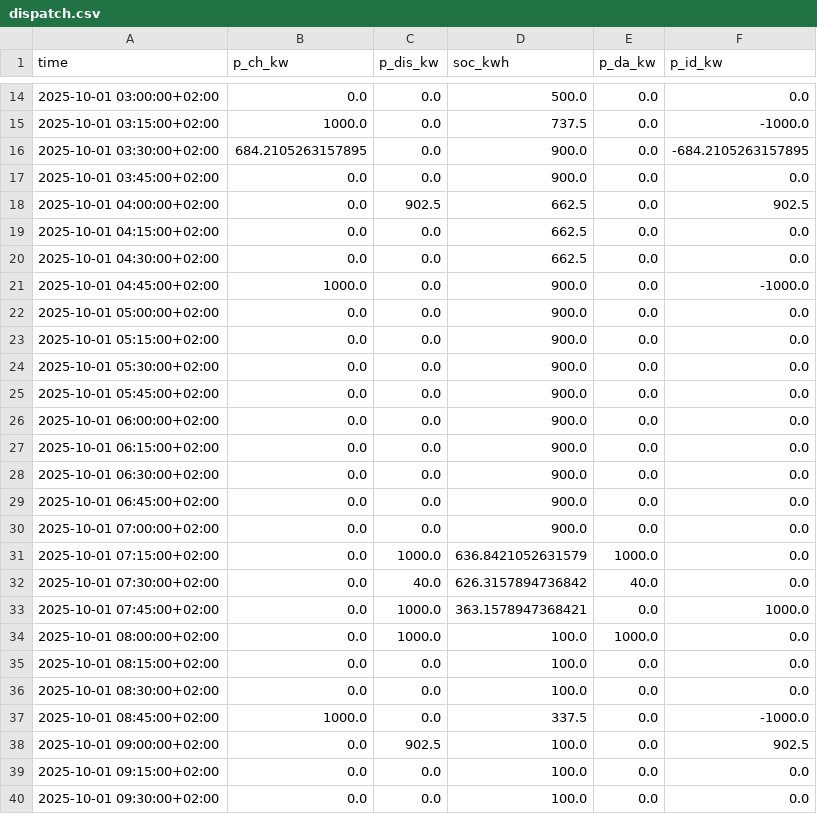
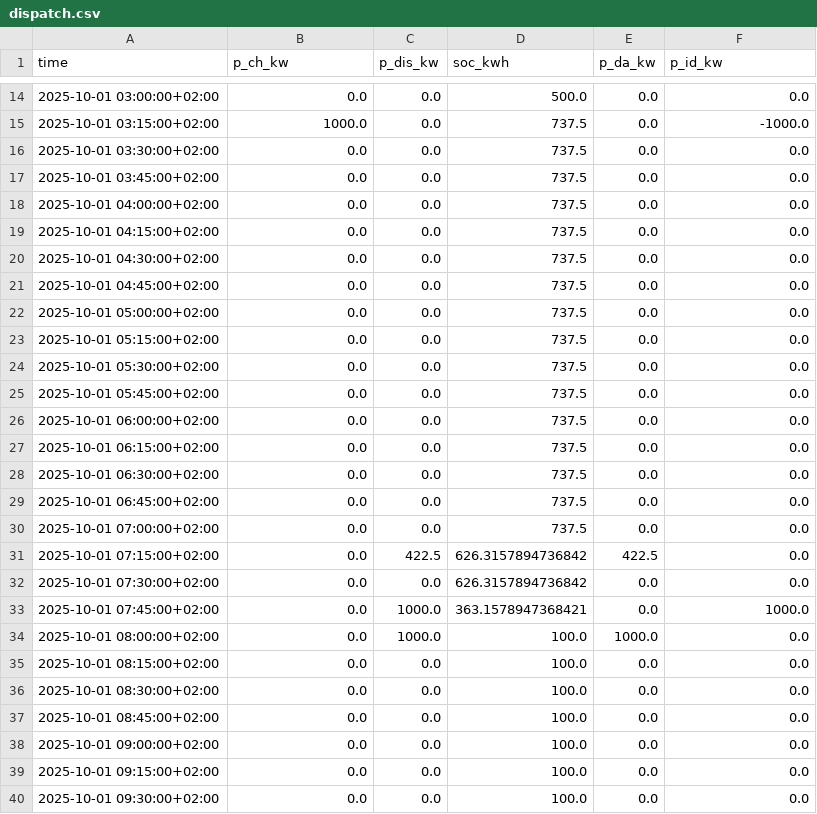
Before and after one commit to TUMFTM/flex-depot, a CSV file: results/dispatch.csv, drawn as a sheet; only a part is shown, gaps mark what is left out; the diff covers the shown part only.

```diff
--- a/results/dispatch.csv
+++ b/results/dispatch.csv
@@ -15,19 +15,19 @@ time,p_ch_kw,p_dis_kw,soc_kwh,p_da_kw,p_id_kw
 2025-10-01 03:15:00+02:00,1000.0,0.0,737.5,0.0,-1000.0
-2025-10-01 03:30:00+02:00,684.2105263157895,0.0,900.0,0.0,-684.2105263157895
-2025-10-01 03:45:00+02:00,0.0,0.0,900.0,0.0,0.0
-2025-10-01 04:00:00+02:00,0.0,902.5,662.5,0.0,902.5
-2025-10-01 04:15:00+02:00,0.0,0.0,662.5,0.0,0.0
-2025-10-01 04:30:00+02:00,0.0,0.0,662.5,0.0,0.0
-2025-10-01 04:45:00+02:00,1000.0,0.0,900.0,0.0,-1000.0
-2025-10-01 05:00:00+02:00,0.0,0.0,900.0,0.0,0.0
-2025-10-01 05:15:00+02:00,0.0,0.0,900.0,0.0,0.0
-2025-10-01 05:30:00+02:00,0.0,0.0,900.0,0.0,0.0
-2025-10-01 05:45:00+02:00,0.0,0.0,900.0,0.0,0.0
-2025-10-01 06:00:00+02:00,0.0,0.0,900.0,0.0,0.0
-2025-10-01 06:15:00+02:00,0.0,0.0,900.0,0.0,0.0
-2025-10-01 06:30:00+02:00,0.0,0.0,900.0,0.0,0.0
-2025-10-01 06:45:00+02:00,0.0,0.0,900.0,0.0,0.0
-2025-10-01 07:00:00+02:00,0.0,0.0,900.0,0.0,0.0
-2025-10-01 07:15:00+02:00,0.0,1000.0,636.8421052631579,1000.0,0.0
-2025-10-01 07:30:00+02:00,0.0,40.0,626.3157894736842,40.0,0.0
+2025-10-01 03:30:00+02:00,0.0,0.0,737.5,0.0,0.0
+2025-10-01 03:45:00+02:00,0.0,0.0,737.5,0.0,0.0
+2025-10-01 04:00:00+02:00,0.0,0.0,737.5,0.0,0.0
+2025-10-01 04:15:00+02:00,0.0,0.0,737.5,0.0,0.0
+2025-10-01 04:30:00+02:00,0.0,0.0,737.5,0.0,0.0
+2025-10-01 04:45:00+02:00,0.0,0.0,737.5,0.0,0.0
+2025-10-01 05:00:00+02:00,0.0,0.0,737.5,0.0,0.0
+2025-10-01 05:15:00+02:00,0.0,0.0,737.5,0.0,0.0
+2025-10-01 05:30:00+02:00,0.0,0.0,737.5,0.0,0.0
+2025-10-01 05:45:00+02:00,0.0,0.0,737.5,0.0,0.0
+2025-10-01 06:00:00+02:00,0.0,0.0,737.5,0.0,0.0
+2025-10-01 06:15:00+02:00,0.0,0.0,737.5,0.0,0.0
+2025-10-01 06:30:00+02:00,0.0,0.0,737.5,0.0,0.0
+2025-10-01 06:45:00+02:00,0.0,0.0,737.5,0.0,0.0
+2025-10-01 07:00:00+02:00,0.0,0.0,737.5,0.0,0.0
+2025-10-01 07:15:00+02:00,0.0,422.5,626.3157894736842,422.5,0.0
+2025-10-01 07:30:00+02:00,0.0,0.0,626.3157894736842,0.0,0.0
 2025-10-01 07:45:00+02:00,0.0,1000.0,363.1578947368421,0.0,1000.0
@@ -36,4 +36,4 @@ time,p_ch_kw,p_dis_kw,soc_kwh,p_da_kw,p_id_kw
 2025-10-01 08:30:00+02:00,0.0,0.0,100.0,0.0,0.0
-2025-10-01 08:45:00+02:00,1000.0,0.0,337.5,0.0,-1000.0
-2025-10-01 09:00:00+02:00,0.0,902.5,100.0,0.0,902.5
+2025-10-01 08:45:00+02:00,0.0,0.0,100.0,0.0,0.0
+2025-10-01 09:00:00+02:00,0.0,0.0,100.0,0.0,0.0
 2025-10-01 09:15:00+02:00,0.0,0.0,100.0,0.0,0.0
```
Also changed, not shown: 5 edited cells elsewhere in this file, 6 other files.
